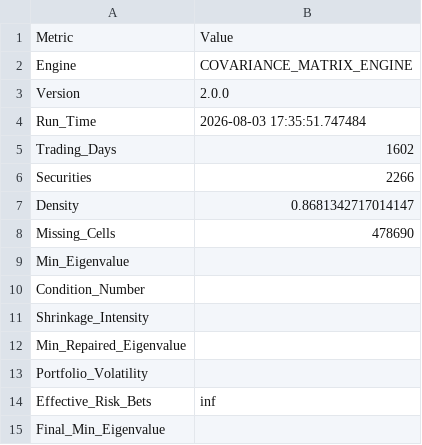
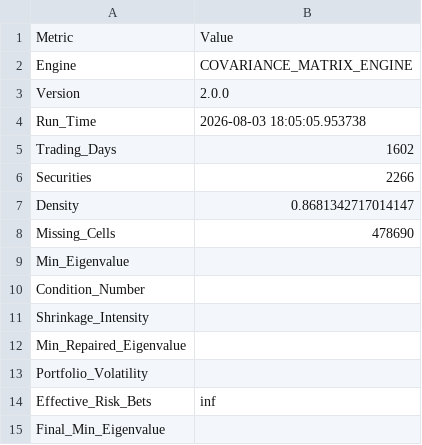
Before and after one commit to sakshinekkala28/Institutional_Quant_Platform, a CSV file: data/risk/covariance_audit.csv, drawn as a sheet.

```diff
--- a/data/risk/covariance_audit.csv
+++ b/data/risk/covariance_audit.csv
@@ -3,3 +3,3 @@ Engine,COVARIANCE_MATRIX_ENGINE
 Version,2.0.0
-Run_Time,2026-08-03 17:35:51.747484
+Run_Time,2026-08-03 18:05:05.953738
 Trading_Days,1602
```
Also changed, not shown: data/risk/covariance_metadata.csv, data/risk/returns_audit.csv, 4 other files.
